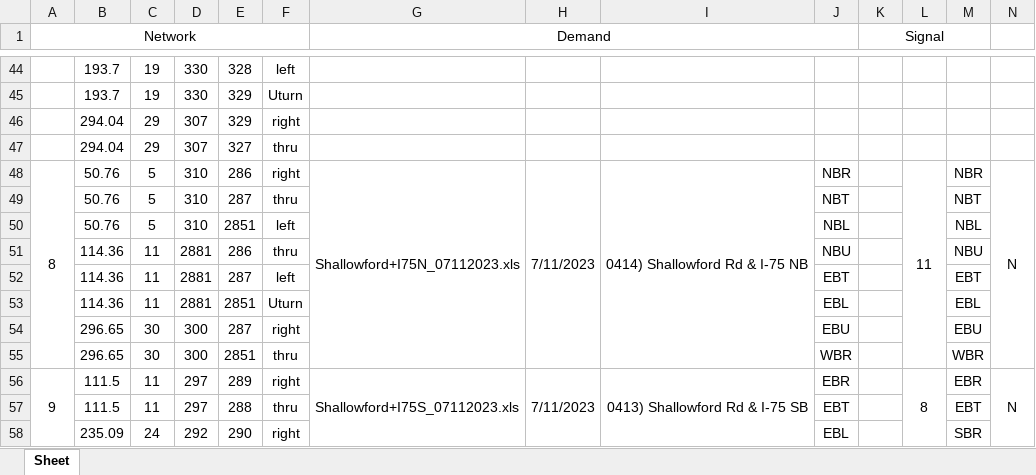
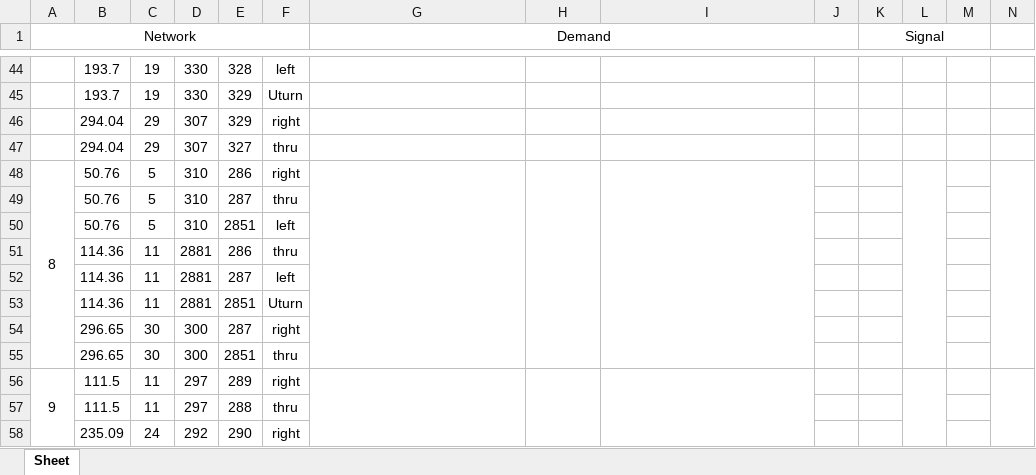
Before and after one commit to ORNL-Real-Sim/Real-Twin, an Excel workbook: datasets/input_dir_dummy/MatchupTable.xlsx, sheet Sheet, drawn as a sheet; only a part is shown, gaps mark what is left out; values as stored, in another font and other column widths than the file's, no borders; the diff covers the shown part only; the diff names each change by its address in the sheet, - before the commit and + after, or states it on an @@ line.

```diff
--- a/datasets/input_dir_dummy/MatchupTable.xlsx (sheet Sheet)
+++ b/datasets/input_dir_dummy/MatchupTable.xlsx (sheet Sheet)
-G48 (Demand): Shallowford+I75N_07112023.xls
+G48 (Demand): (empty)
-H48: 7/11/2023
+H48: (empty)
-I48: 0414) Shallowford Rd & I-75 NB
+I48: (empty)
-J48: NBR
+J48: (empty)
-L48: 11
+L48: (empty)
-M48: NBR
+M48: (empty)
-N48: N
+N48: (empty)
-J49: NBT
+J49: (empty)
-M49: NBT
+M49: (empty)
-J50: NBL
+J50: (empty)
-M50: NBL
+M50: (empty)
-J51: NBU
+J51: (empty)
-M51: NBU
+M51: (empty)
-J52: EBT
+J52: (empty)
-M52: EBT
+M52: (empty)
-J53: EBL
+J53: (empty)
-M53: EBL
+M53: (empty)
-J54: EBU
+J54: (empty)
-M54: EBU
+M54: (empty)
-J55: WBR
+J55: (empty)
-M55: WBR
+M55: (empty)
-G56 (Demand): Shallowford+I75S_07112023.xls
+G56 (Demand): (empty)
-H56: 7/11/2023
+H56: (empty)
-I56: 0413) Shallowford Rd & I-75 SB
+I56: (empty)
-J56: EBR
+J56: (empty)
-L56: 8
+L56: (empty)
-M56: EBR
+M56: (empty)
-N56: N
+N56: (empty)
-J57: EBT
+J57: (empty)
-M57: EBT
+M57: (empty)
-J58: EBL
+J58: (empty)
-M58: SBR
+M58: (empty)
```
Also changed, not shown: 163 edited cells elsewhere in this sheet, 26 other files.
